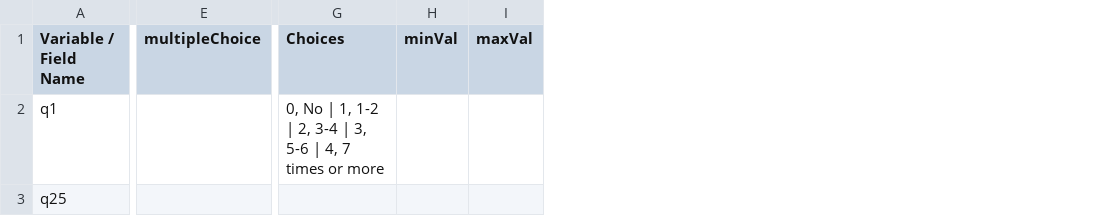
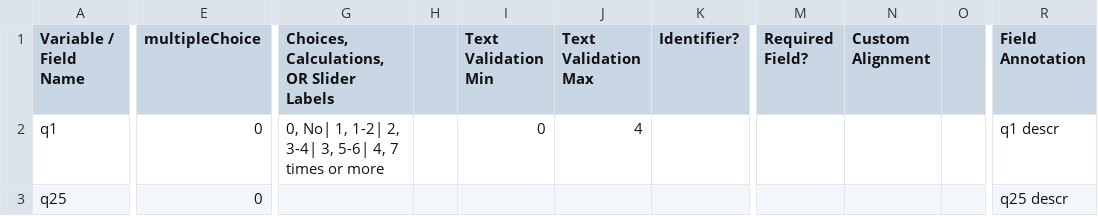
Before and after one commit to ChildMindInstitute/reproschema-builder, a CSV file: test-repro-script.csv, drawn as a sheet; only a part is shown, gaps mark what is left out; removed rows and columns are numbered as before the commit, all else as after; the diff covers the shown part only; the diff names each change by its address in the sheet, - before the commit and + after, or states it on an @@ line.

```diff
--- a/test-repro-script.csv
+++ b/test-repro-script.csv
-column G (Choices), row 2: 0, No | 1, 1-2 | 2, 3-4 | 3, 5-6 | 4, 7 times or more
-column H (minVal), empty
-column I (maxVal), empty
+column G, rows 1-2: Choices, Calculations, OR Slider Labels | 0, No| 1, 1-2| 2, 3-4| 3, 5-6| 4, 7 times or more
+column H, empty
+column I (Text Validation Min), row 2: 0
+column J (Text Validation Max), row 2: 4
+column K (Identifier?), empty
+column M (Required Field?), empty
+column N (Custom Alignment), empty
+column O, empty
+column R (Field Annotation), rows 2-3: q1 descr | q25 descr
-E2:E3 (multipleChoice): (empty)
+E2:E3 (multipleChoice): 0
```
Also changed, not shown: 2 added columns elsewhere in this file, 7 other files.
